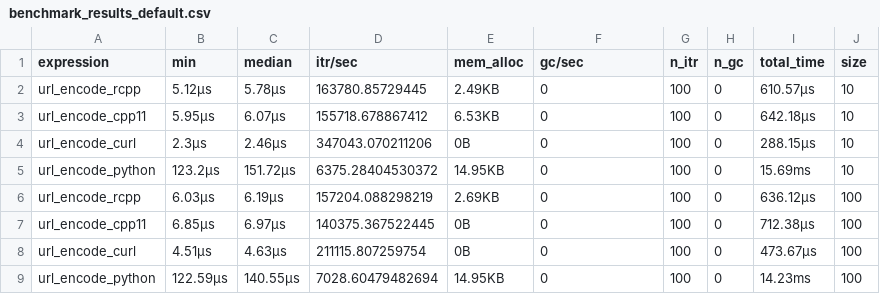
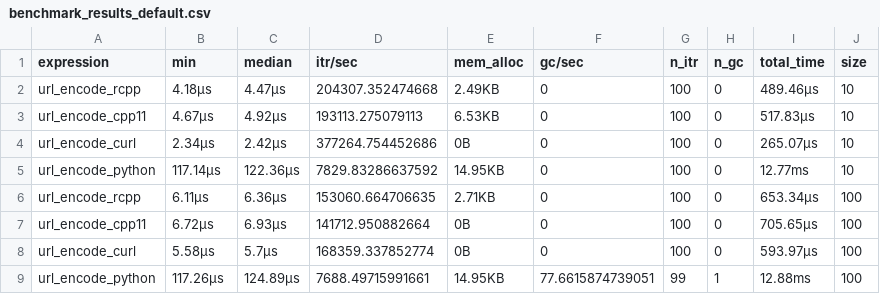
Before and after one commit to DyfanJones/EncodeCpp11, a CSV file: inst/benchmark_results_default.csv, drawn as a sheet; only a part is shown; the diff covers the shown part only.

Commit message:
update benchmarks

```diff
--- a/inst/benchmark_results_default.csv
+++ b/inst/benchmark_results_default.csv
@@ -1,9 +1,9 @@
 expression,min,median,itr/sec,mem_alloc,gc/sec,n_itr,n_gc,total_time,size
-url_encode_rcpp,  5.12µs,  5.78µs,163780.85729445,  2.49KB,0,100,0,610.57µs,10
-url_encode_cpp11,  5.95µs,  6.07µs,155718.678867412,  6.53KB,0,100,0,642.18µs,10
-url_encode_curl,  2.3µs,  2.46µs,347043.070211206,  0B,0,100,0,288.15µs,10
-url_encode_python,123.2µs,151.72µs,6375.28404530372, 14.95KB,0,100,0, 15.69ms,10
-url_encode_rcpp,  6.03µs,  6.19µs,157204.088298219,  2.69KB,0,100,0,636.12µs,100
-url_encode_cpp11,  6.85µs,  6.97µs,140375.367522445,  0B,0,100,0,712.38µs,100
-url_encode_curl,  4.51µs,  4.63µs,211115.807259754,  0B,0,100,0,473.67µs,100
-url_encode_python,122.59µs,140.55µs,7028.60479482694, 14.95KB,0,100,0, 14.23ms,100
+url_encode_rcpp,  4.18µs,  4.47µs,204307.352474668,  2.49KB,0,100,0,489.46µs,10
+url_encode_cpp11,  4.67µs,  4.92µs,193113.275079113,  6.53KB,0,100,0,517.83µs,10
+url_encode_curl,  2.34µs,  2.42µs,377264.754452686,  0B,0,100,0,265.07µs,10
+url_encode_python,117.14µs,122.36µs,7829.83286637592, 14.95KB,0,100,0, 12.77ms,10
+url_encode_rcpp,  6.11µs,  6.36µs,153060.664706635,  2.71KB,0,100,0,653.34µs,100
+url_encode_cpp11,  6.72µs,  6.93µs,141712.950882664,  0B,0,100,0,705.65µs,100
+url_encode_curl,  5.58µs,  5.7µs,168359.337852774,  0B,0,100,0,593.97µs,100
+url_encode_python,117.26µs,124.89µs,7688.49715991661, 14.95KB,77.6615874739051,99,1, 12.88ms,100
```
Also changed, not shown: 1 added row, 1 removed row and 77 edited cells elsewhere in this file, inst/benchmark_results_safe.csv, 3 other files.
